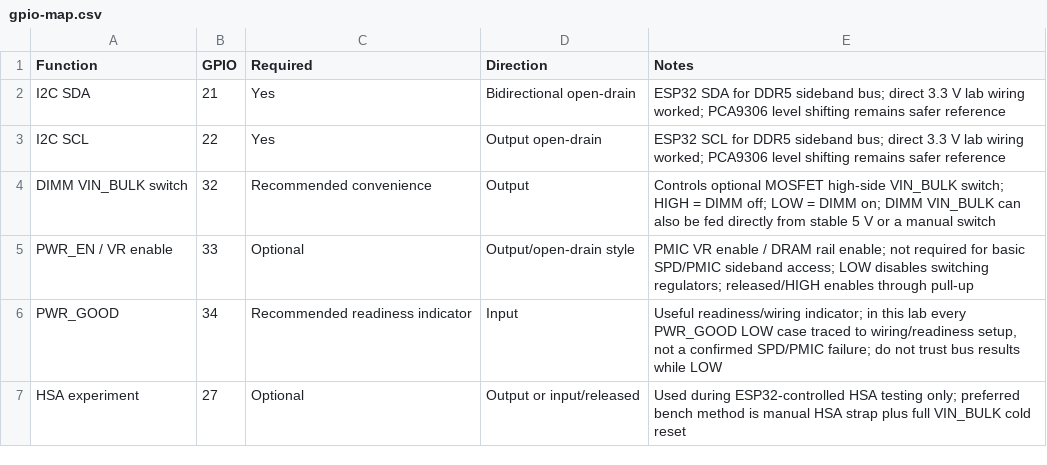
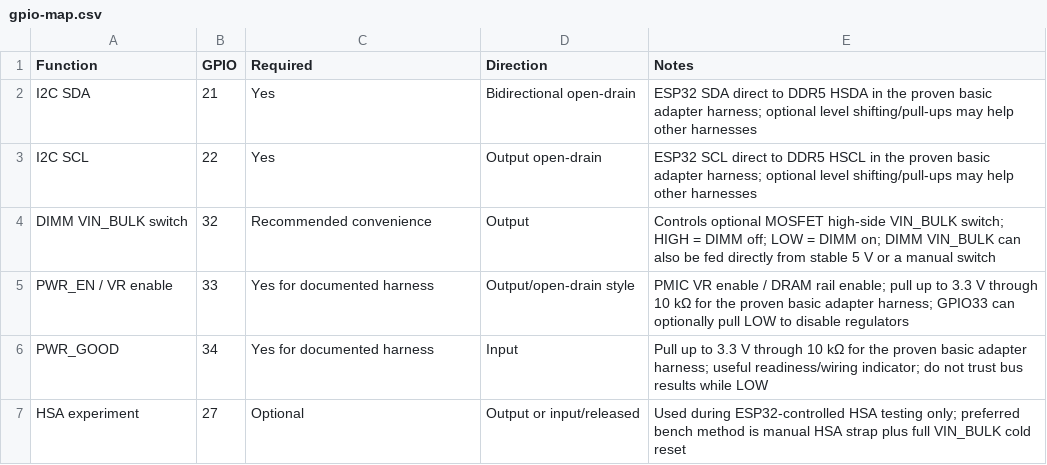
Before and after one commit to djchumpguy/ddr5-spd-diagnostic, a CSV file: hardware/data/gpio-map.csv, drawn as a sheet.

```diff
--- a/hardware/data/gpio-map.csv
+++ b/hardware/data/gpio-map.csv
@@ -1,7 +1,7 @@
 Function,GPIO,Required,Direction,Notes
-I2C SDA,21,Yes,Bidirectional open-drain,ESP32 SDA for DDR5 sideband bus; direct 3.3 V lab wiring worked; PCA9306 level shifting remains safer reference
-I2C SCL,22,Yes,Output open-drain,ESP32 SCL for DDR5 sideband bus; direct 3.3 V lab wiring worked; PCA9306 level shifting remains safer reference
+I2C SDA,21,Yes,Bidirectional open-drain,ESP32 SDA direct to DDR5 HSDA in the proven basic adapter harness; optional level shifting/pull-ups may help other harnesses
+I2C SCL,22,Yes,Output open-drain,ESP32 SCL direct to DDR5 HSCL in the proven basic adapter harness; optional level shifting/pull-ups may help other harnesses
 DIMM VIN_BULK switch,32,Recommended convenience,Output,Controls optional MOSFET high-side VIN_BULK switch; HIGH = DIMM off; LOW = DIMM on; DIMM VIN_BULK can also be fed directly from stable 5 V or a manual switch
-PWR_EN / VR enable,33,Optional,Output/open-drain style,PMIC VR enable / DRAM rail enable; not required for basic SPD/PMIC sideband access; LOW disables switching regulators; released/HIGH enables through pull-up
-PWR_GOOD,34,Recommended readiness indicator,Input,"Useful readiness/wiring indicator; in this lab every PWR_GOOD LOW case traced to wiring/readiness setup, not a confirmed SPD/PMIC failure; do not trust bus results while LOW"
+PWR_EN / VR enable,33,Yes for documented harness,Output/open-drain style,"PMIC VR enable / DRAM rail enable; pull up to 3.3 V through 10 kΩ for the proven basic adapter harness; GPIO33 can optionally pull LOW to disable regulators"
+PWR_GOOD,34,Yes for documented harness,Input,"Pull up to 3.3 V through 10 kΩ for the proven basic adapter harness; useful readiness/wiring indicator; do not trust bus results while LOW"
 HSA experiment,27,Optional,Output or input/released,Used during ESP32-controlled HSA testing only; preferred bench method is manual HSA strap plus full VIN_BULK cold reset
```
Also changed, not shown: hardware/spd-tool/data/udimm-management-pins.csv, 15 other files.
